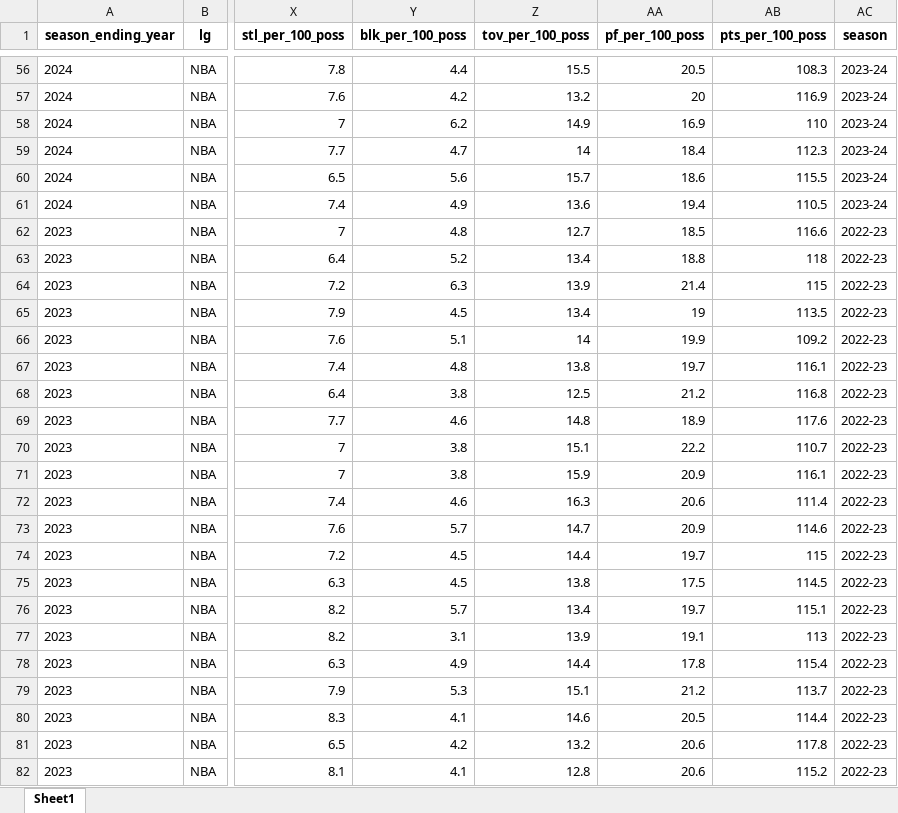
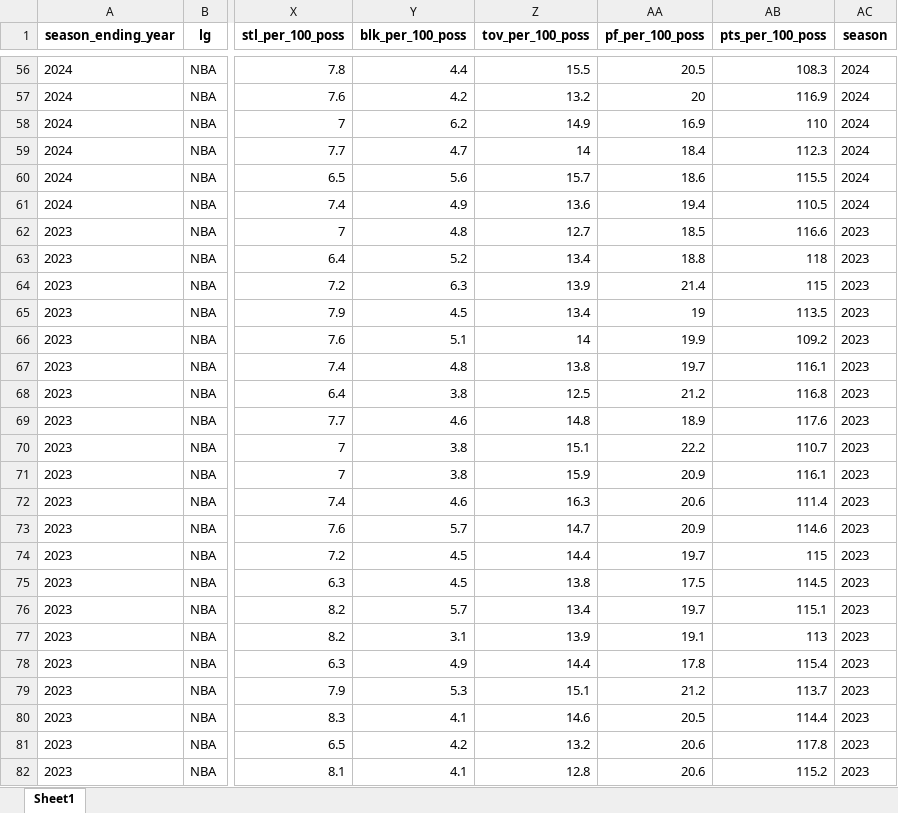
Before and after one commit to Taleb88/NBA-Statistics-1946-Present, an Excel workbook: Team Stats Per 100 Poss.xlsx, sheet Sheet1, drawn as a sheet; only a part is shown, gaps mark what is left out; values as stored, in another font and other column widths than the file's, no borders; the diff covers the shown part only; the diff names each change by its address in the sheet, - before the commit and + after, or states it on an @@ line.

```diff
--- a/Team Stats Per 100 Poss.xlsx (sheet Sheet1)
+++ b/Team Stats Per 100 Poss.xlsx (sheet Sheet1)
-AC56:AC61 (season): 2023-24
+AC56:AC61 (season): 2024
-AC62:AC82 (season): 2022-23
+AC62:AC82 (season): 2023
```
Also changed, not shown: 1405 edited cells elsewhere in this sheet, Player Career Info.xlsx, Team Abbrev.xlsx, 15 other files.
